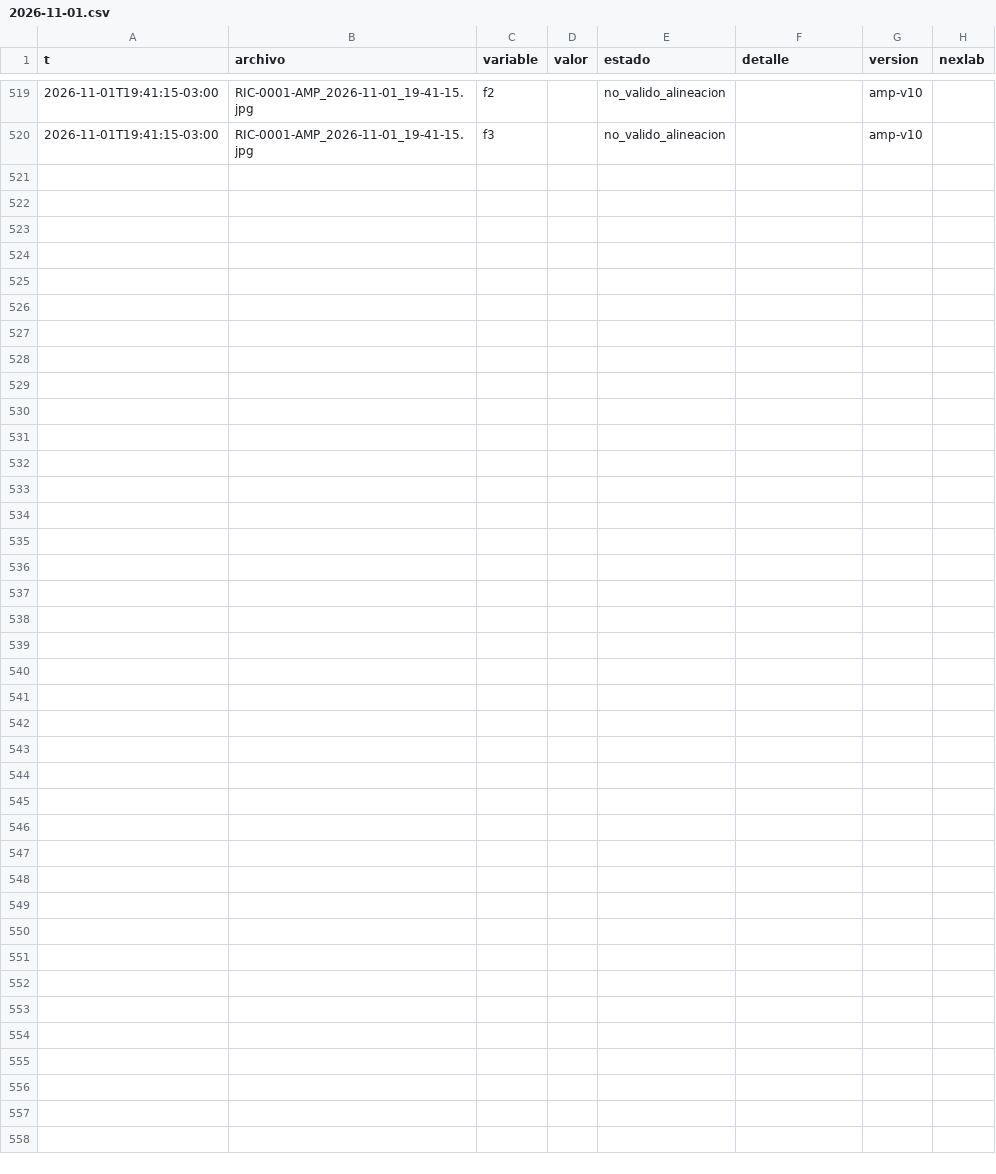
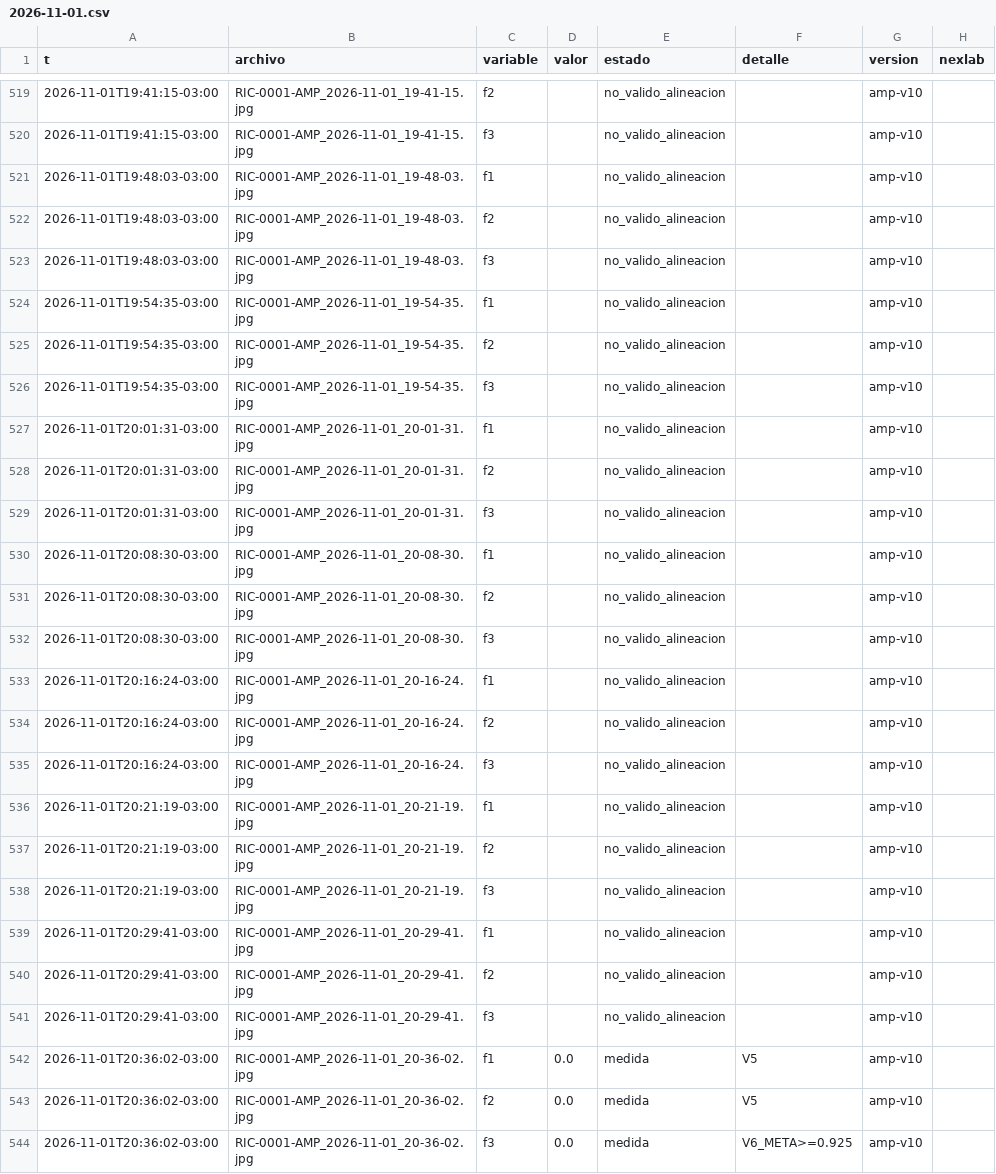
Before and after one commit to Andyyff/tesis-saman, a CSV file: datos/lecturas/amp/2026-11-01.csv, drawn as a sheet; only a part is shown, gaps mark what is left out; the diff names each change by its address in the sheet, - before the commit and + after, or states it on an @@ line.

```diff
--- a/datos/lecturas/amp/2026-11-01.csv
+++ b/datos/lecturas/amp/2026-11-01.csv
+row 521: 2026-11-01T19:48:03-03:00 | RIC-0001-AMP_2026-11-01_19-48-03.jpg | f1 |  | no_valido_alineacion |  | amp-v10
+row 522: 2026-11-01T19:48:03-03:00 | RIC-0001-AMP_2026-11-01_19-48-03.jpg | f2 |  | no_valido_alineacion |  | amp-v10
+row 523: 2026-11-01T19:48:03-03:00 | RIC-0001-AMP_2026-11-01_19-48-03.jpg | f3 |  | no_valido_alineacion |  | amp-v10
+row 524: 2026-11-01T19:54:35-03:00 | RIC-0001-AMP_2026-11-01_19-54-35.jpg | f1 |  | no_valido_alineacion |  | amp-v10
+row 525: 2026-11-01T19:54:35-03:00 | RIC-0001-AMP_2026-11-01_19-54-35.jpg | f2 |  | no_valido_alineacion |  | amp-v10
+row 526: 2026-11-01T19:54:35-03:00 | RIC-0001-AMP_2026-11-01_19-54-35.jpg | f3 |  | no_valido_alineacion |  | amp-v10
+row 527: 2026-11-01T20:01:31-03:00 | RIC-0001-AMP_2026-11-01_20-01-31.jpg | f1 |  | no_valido_alineacion |  | amp-v10
+row 528: 2026-11-01T20:01:31-03:00 | RIC-0001-AMP_2026-11-01_20-01-31.jpg | f2 |  | no_valido_alineacion |  | amp-v10
+row 529: 2026-11-01T20:01:31-03:00 | RIC-0001-AMP_2026-11-01_20-01-31.jpg | f3 |  | no_valido_alineacion |  | amp-v10
+row 530: 2026-11-01T20:08:30-03:00 | RIC-0001-AMP_2026-11-01_20-08-30.jpg | f1 |  | no_valido_alineacion |  | amp-v10
+row 531: 2026-11-01T20:08:30-03:00 | RIC-0001-AMP_2026-11-01_20-08-30.jpg | f2 |  | no_valido_alineacion |  | amp-v10
+row 532: 2026-11-01T20:08:30-03:00 | RIC-0001-AMP_2026-11-01_20-08-30.jpg | f3 |  | no_valido_alineacion |  | amp-v10
+row 533: 2026-11-01T20:16:24-03:00 | RIC-0001-AMP_2026-11-01_20-16-24.jpg | f1 |  | no_valido_alineacion |  | amp-v10
+row 534: 2026-11-01T20:16:24-03:00 | RIC-0001-AMP_2026-11-01_20-16-24.jpg | f2 |  | no_valido_alineacion |  | amp-v10
+row 535: 2026-11-01T20:16:24-03:00 | RIC-0001-AMP_2026-11-01_20-16-24.jpg | f3 |  | no_valido_alineacion |  | amp-v10
+row 536: 2026-11-01T20:21:19-03:00 | RIC-0001-AMP_2026-11-01_20-21-19.jpg | f1 |  | no_valido_alineacion |  | amp-v10
+row 537: 2026-11-01T20:21:19-03:00 | RIC-0001-AMP_2026-11-01_20-21-19.jpg | f2 |  | no_valido_alineacion |  | amp-v10
+row 538: 2026-11-01T20:21:19-03:00 | RIC-0001-AMP_2026-11-01_20-21-19.jpg | f3 |  | no_valido_alineacion |  | amp-v10
+row 539: 2026-11-01T20:29:41-03:00 | RIC-0001-AMP_2026-11-01_20-29-41.jpg | f1 |  | no_valido_alineacion |  | amp-v10
+row 540: 2026-11-01T20:29:41-03:00 | RIC-0001-AMP_2026-11-01_20-29-41.jpg | f2 |  | no_valido_alineacion |  | amp-v10
+row 541: 2026-11-01T20:29:41-03:00 | RIC-0001-AMP_2026-11-01_20-29-41.jpg | f3 |  | no_valido_alineacion |  | amp-v10
+row 542: 2026-11-01T20:36:02-03:00 | RIC-0001-AMP_2026-11-01_20-36-02.jpg | f1 | 0.0 | medida | V5 | amp-v10
+row 543: 2026-11-01T20:36:02-03:00 | RIC-0001-AMP_2026-11-01_20-36-02.jpg | f2 | 0.0 | medida | V5 | amp-v10
+row 544: 2026-11-01T20:36:02-03:00 | RIC-0001-AMP_2026-11-01_20-36-02.jpg | f3 | 0.0 | medida | V6_META>=0.925 | amp-v10
```
Also changed, not shown: datos/lecturas/clima/2026-11-01.csv, datos/lecturas/left/2026-11-01.csv, 8 other files.
